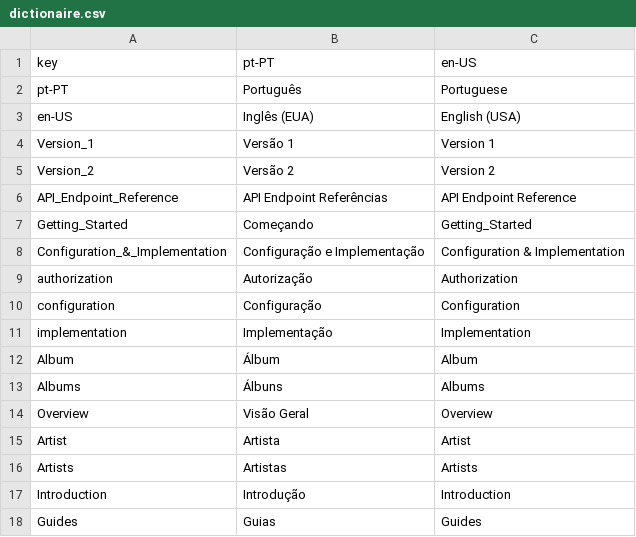
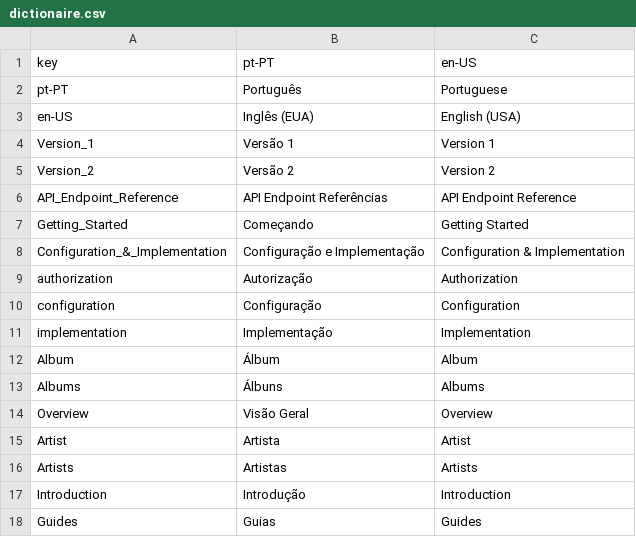
Before and after one commit to Brickable/API-DOC-MarkdownDocumentation, a CSV file: dictionaire.csv, drawn as a sheet.

Commit message:
Update dictionaire.csv

```diff
--- a/dictionaire.csv
+++ b/dictionaire.csv
@@ -6,3 +6,3 @@ Version_2,Versão 2,Version 2
 API_Endpoint_Reference,API Endpoint Referências,API Endpoint Reference
-Getting_Started,Começando,Getting_Started
+Getting_Started,Começando,Getting Started
 Configuration_&_Implementation,Configuração e Implementação,Configuration & Implementation
```
